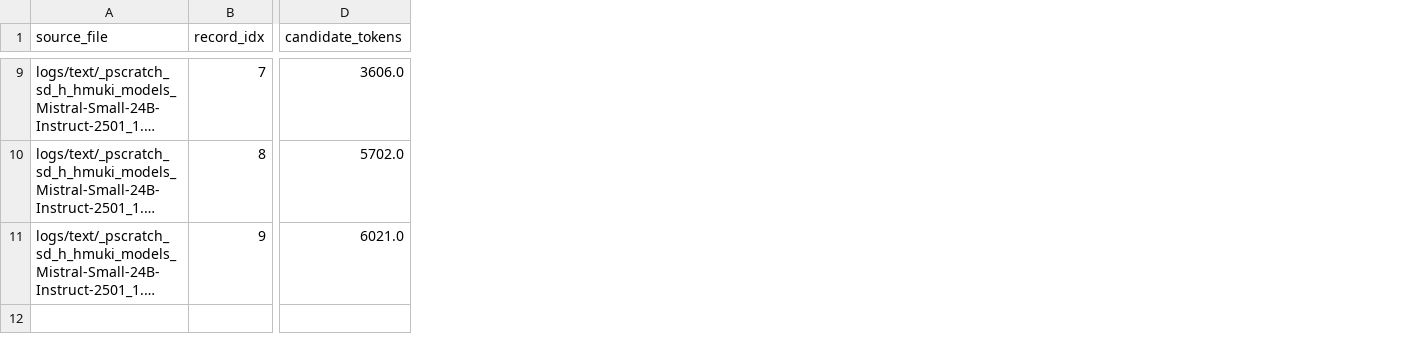
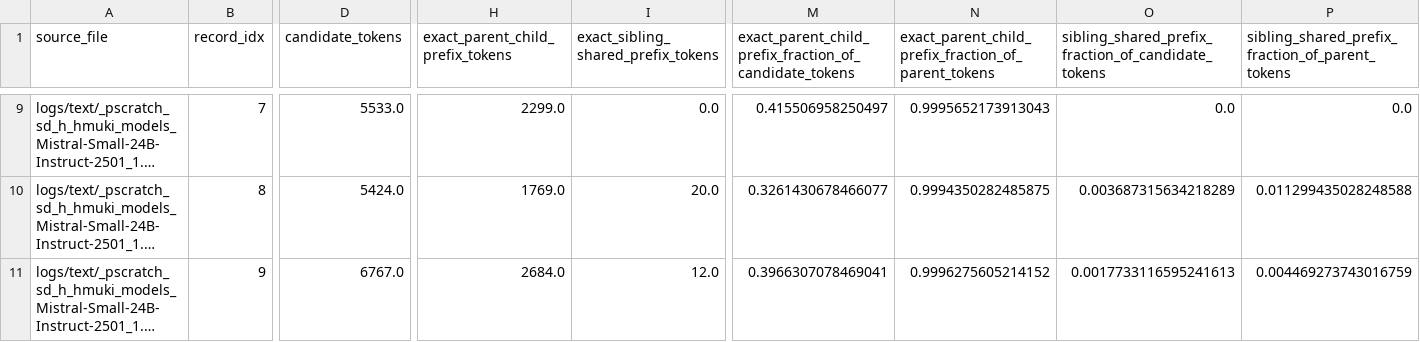
Before and after one commit to hoffmann-muki/tree-of-thought-llm, a CSV file: analysis/thought_overlap/mistral_text/run_metrics.csv, drawn as a sheet; only a part is shown, gaps mark what is left out; long unchanged cells end in …; the diff covers the shown part only; the diff names each change by its address in the sheet, - before the commit and + after, or states it on an @@ line.

```diff
--- a/analysis/thought_overlap/mistral_text/run_metrics.csv
+++ b/analysis/thought_overlap/mistral_text/run_metrics.csv
+column H (exact_parent_child_prefix_tokens), rows 9-11: 2299.0 | 1769.0 | 2684.0
+column I, row 1: exact_sibling_shared_prefix_tokens; rows 9-11: 0.0 | 20.0 | 12.0
+column M, row 1: exact_parent_child_prefix_fraction_of_candidate_tokens; rows 9-11: 0.415506958250497 | 0.3261430678466077 | 0.3966307078469041
+column N, row 1: exact_parent_child_prefix_fraction_of_parent_tokens; rows 9-11: 0.9995652173913043 | 0.9994350282485875 | 0.9996275605214152
+column O, row 1: sibling_shared_prefix_fraction_of_candidate_tokens; rows 9-11: 0.0 | 0.003687315634218289 | 0.0017733116595241613
+column P, row 1: sibling_shared_prefix_fraction_of_parent_tokens; rows 9-11: 0.0 | 0.011299435028248588 | 0.004469273743016759
-D9 (candidate_tokens): 3606.0
+D9 (candidate_tokens): 5533.0
-D10 (candidate_tokens): 5702.0
+D10 (candidate_tokens): 5424.0
-D11 (candidate_tokens): 6021.0
+D11 (candidate_tokens): 6767.0
```
Also changed, not shown: 68 edited cells elsewhere in this file, analysis/thought_overlap/mistral_text/step_metrics.csv, 3 other files.
